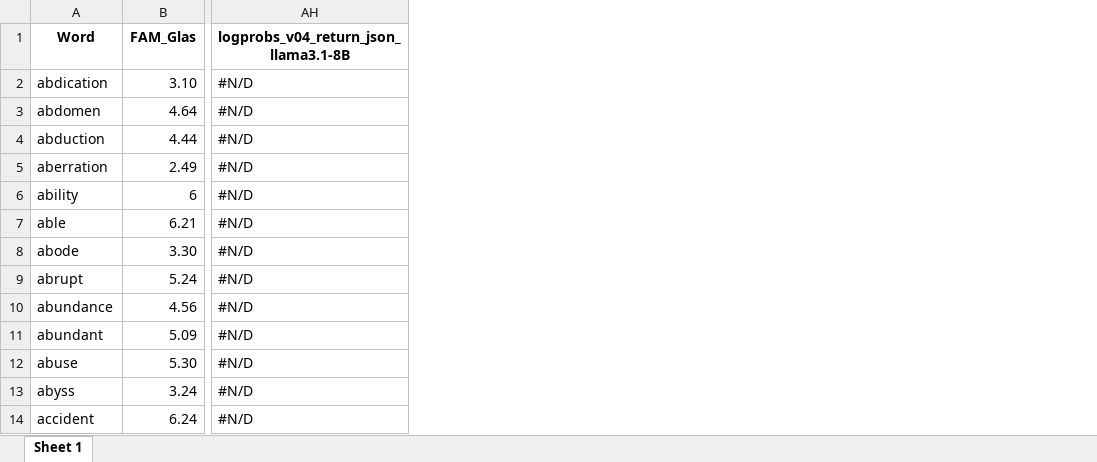
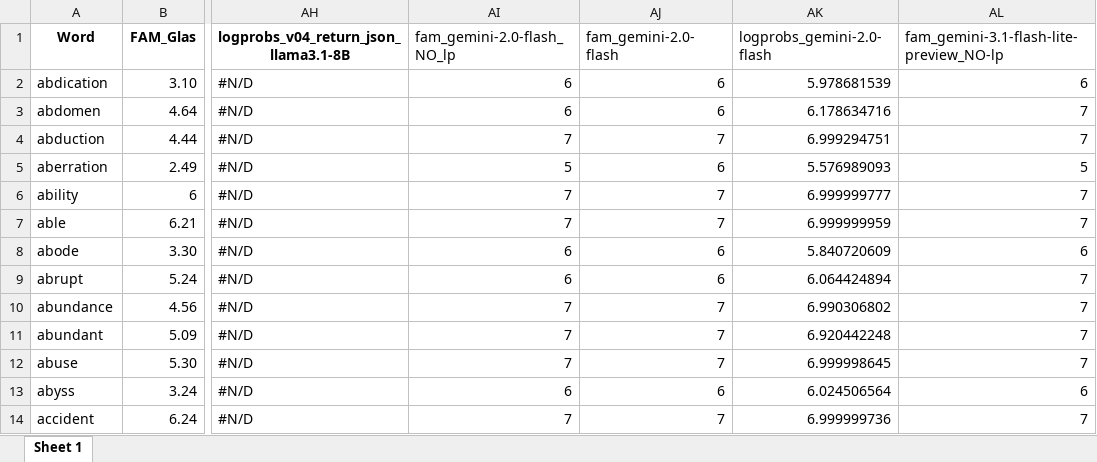
Before and after one commit to WordsGPT/psycholinguistics_framework, an Excel workbook: familiarity_english/output/Glasgow_MRC_joint_norms_inner_join_english_output.xlsx, sheet Sheet 1, drawn as a sheet; only a part is shown, gaps mark what is left out; values as stored, in another font and other column widths than the file's, no borders; the diff names each change by its address in the sheet, - before the commit and + after, or states it on an @@ line.

Commit message:
Added gemini columns to correlations excel file.

```diff
--- a/familiarity_english/output/Glasgow_MRC_joint_norms_inner_join_english_output.xlsx (sheet Sheet 1)
+++ b/familiarity_english/output/Glasgow_MRC_joint_norms_inner_join_english_output.xlsx (sheet Sheet 1)
+column AI (fam_gemini-2.0-flash_NO_lp), rows 2-14: 6 | 6 | 7 | 5 | 7 | 7 | 6 | 6 | 7 | 7 | 7 | 6 | 7
+column AJ (fam_gemini-2.0-flash), rows 2-14: 6 | 6 | 7 | 6 | 7 | 7 | 6 | 6 | 7 | 7 | 7 | 6 | 7
+column AK (logprobs_gemini-2.0-flash), rows 2-14: 5.978681539 | 6.178634716 | 6.999294751 | 5.576989093 | 6.999999777 | 6.999999959 | 5.840720609 | 6.064424894 | 6.990306802 | 6.920442248 | 6.999998645 | 6.024506564 | 6.999999736
+column AL, rows 1-14: fam_gemini-3.1-flash-lite-preview_NO-lp | 6 | 7 | 7 | 5 | 7 | 7 | 6 | 7 | 7 | 7 | 7 | 6 | 7
```
